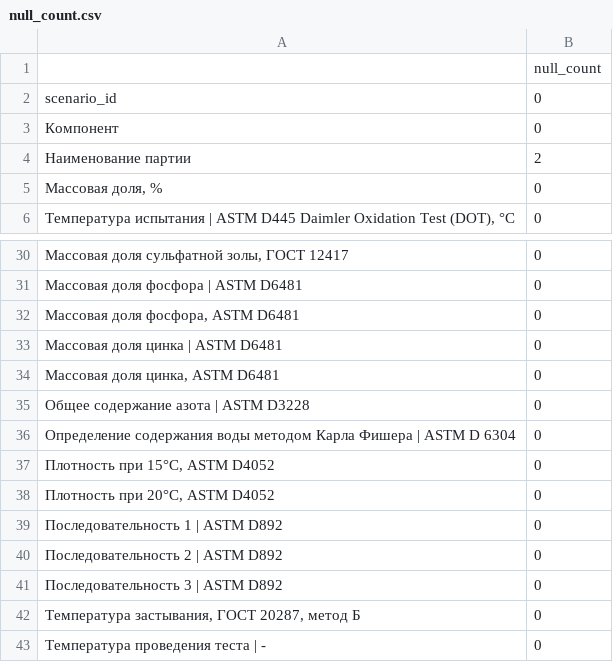
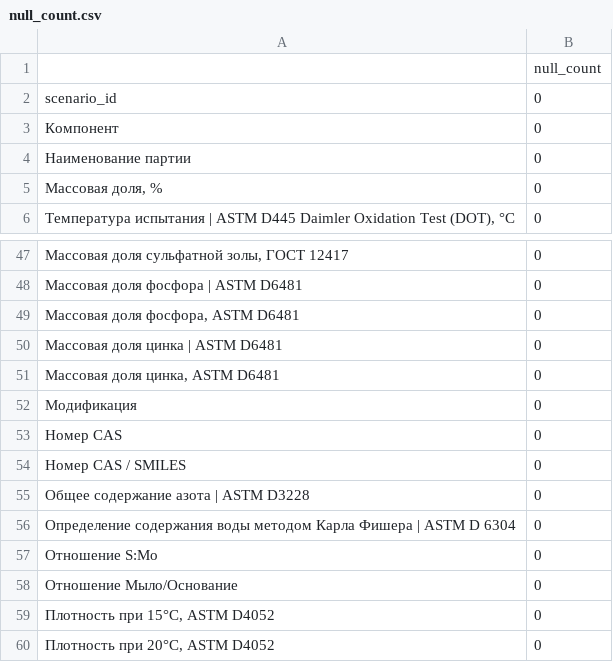
Before and after one commit to AR-git-hub/Chemistry-Daimler-Oxidation-Prediction, a CSV file: data/output/eda/mutual/null_count.csv, drawn as a sheet; only a part is shown, gaps mark what is left out; the shorter side is filled out with more unchanged rows; the diff covers the shown part only.

```diff
--- a/data/output/eda/mutual/null_count.csv
+++ b/data/output/eda/mutual/null_count.csv
@@ -3,3 +3,3 @@ scenario_id,0
 Компонент,0
-Наименование партии,2
+Наименование партии,0
 "Массовая доля, %",0
@@ -34,4 +51,9 @@ scenario_id,0
 "Массовая доля цинка, ASTM D6481",0
+Модификация,0
+Номер CAS,0
+Номер CAS / SMILES,0
 Общее содержание азота | ASTM D3228,0
 Определение содержания воды методом Карла Фишера | ASTM D 6304,0
+Отношение S:Mo,0
+Отношение Мыло/Основание,0
 "Плотность при 15°С, ASTM D4052",0
```
Also changed, not shown: 51 added rows elsewhere in this file, data/output/eda/mutual/describe.csv, data/output/eda/mutual/null_mean.csv, 35 other files.
